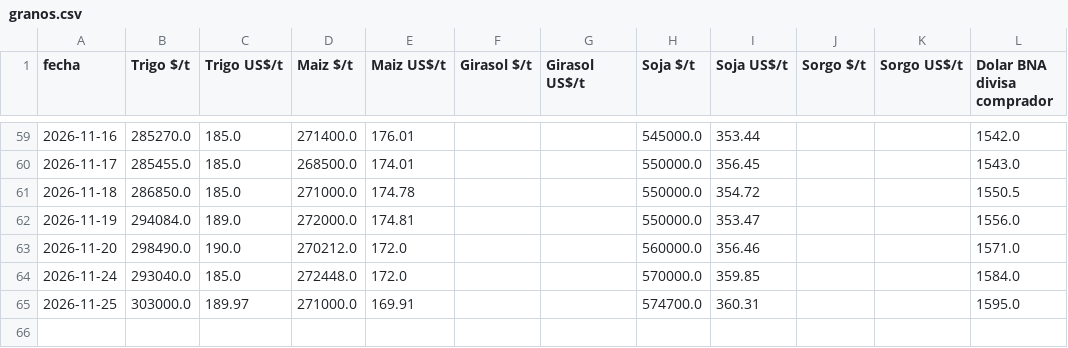
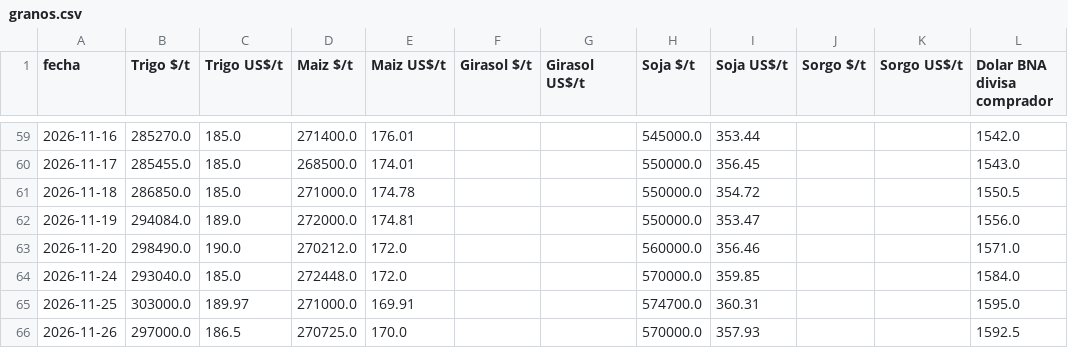
Before and after one commit to jamontedoro/panel-macro, a CSV file: datos/granos.csv, drawn as a sheet; only a part is shown, gaps mark what is left out.

```diff
--- a/datos/granos.csv
+++ b/datos/granos.csv
@@ -65 +65,2 @@ fecha,Trigo $/t,Trigo US$/t,Maiz $/t,Maiz US$/t,Girasol $/t,Girasol US$/t,Soja $
 2026-11-25,303000.0,189.97,271000.0,169.91,,,574700.0,360.31,,,1595.0
+2026-11-26,297000.0,186.5,270725.0,170.0,,,570000.0,357.93,,,1592.5
```
Also changed, not shown: datos/control.csv, datos/granos_historico.csv, 2 other files.
